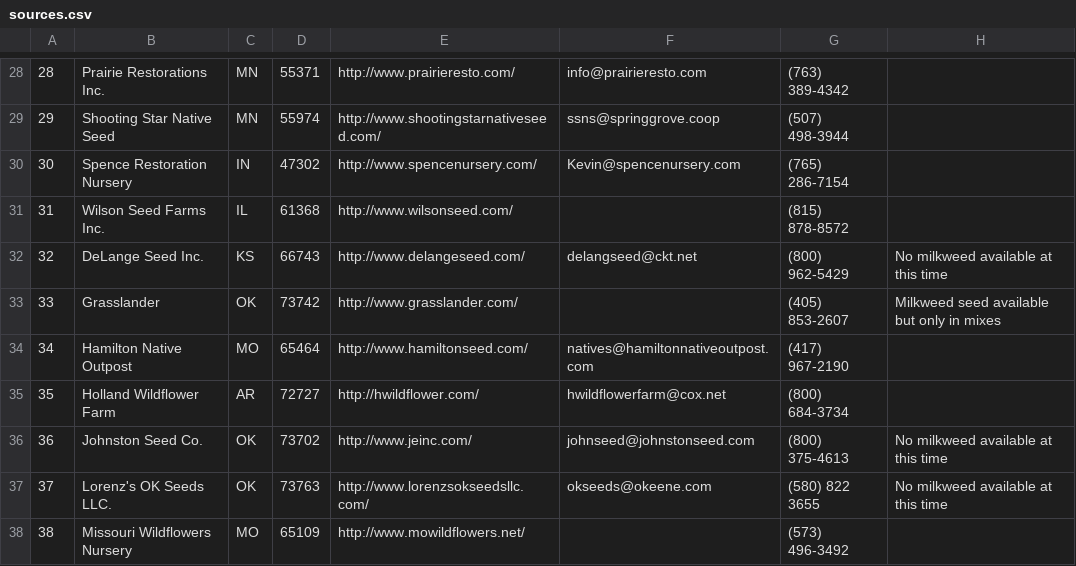
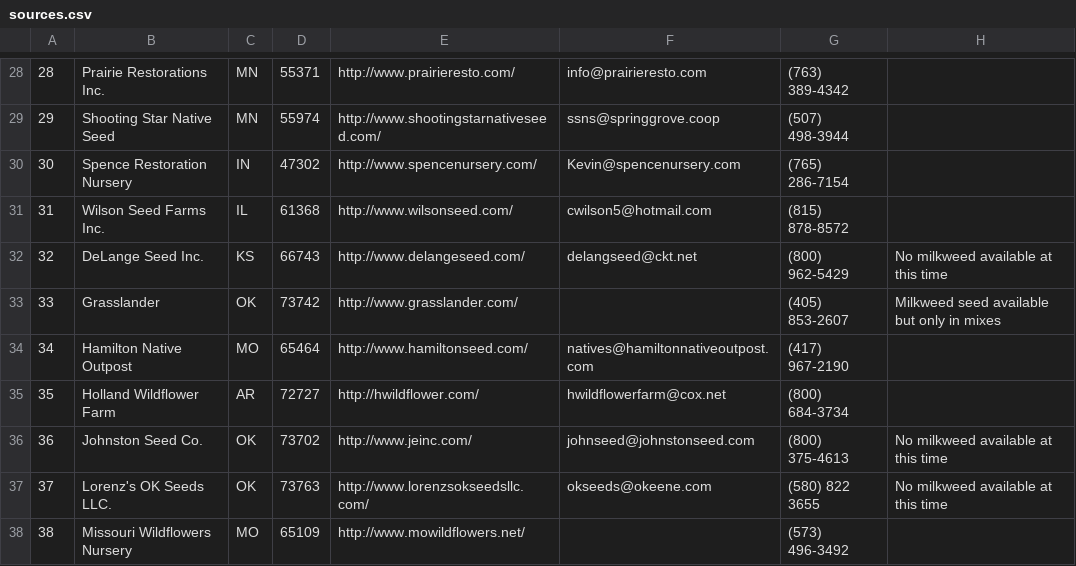
Before and after one commit to haileyxerces/MilkweedTables, a CSV file: sources.csv, drawn as a sheet; only a part is shown, gaps mark what is left out.

Commit message:
Added email for Wilson Seed Farms

```diff
--- a/sources.csv
+++ b/sources.csv
@@ -30,3 +30,3 @@
 30,Spence Restoration Nursery,IN,47302,http://www.spencenursery.com/,Kevin@spencenursery.com,(765) 286-7154,,
-31,Wilson Seed Farms Inc.,IL,61368,http://www.wilsonseed.com/,,(815) 878-8572,,
+31,Wilson Seed Farms Inc.,IL,61368,http://www.wilsonseed.com/,cwilson5@hotmail.com,(815) 878-8572,,
 32,DeLange Seed Inc.,KS,66743,http://www.delangeseed.com/,delangseed@ckt.net,(800) 962-5429,No milkweed available at this time,
```
